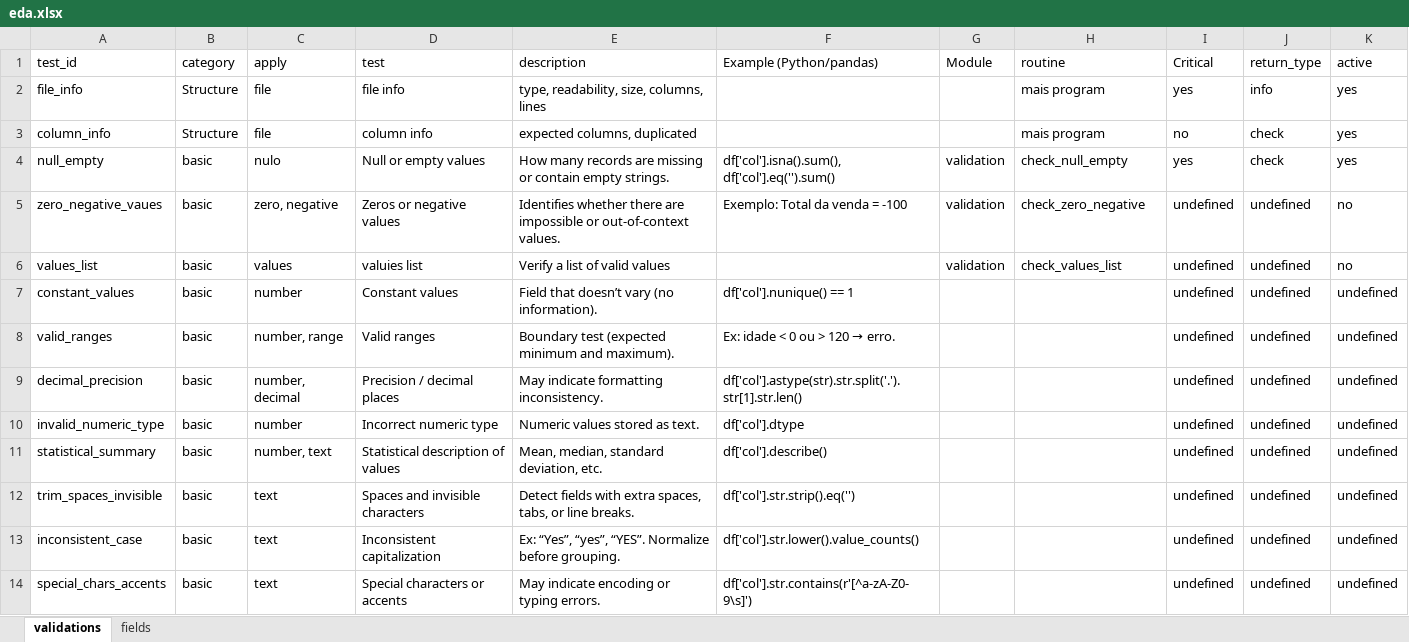
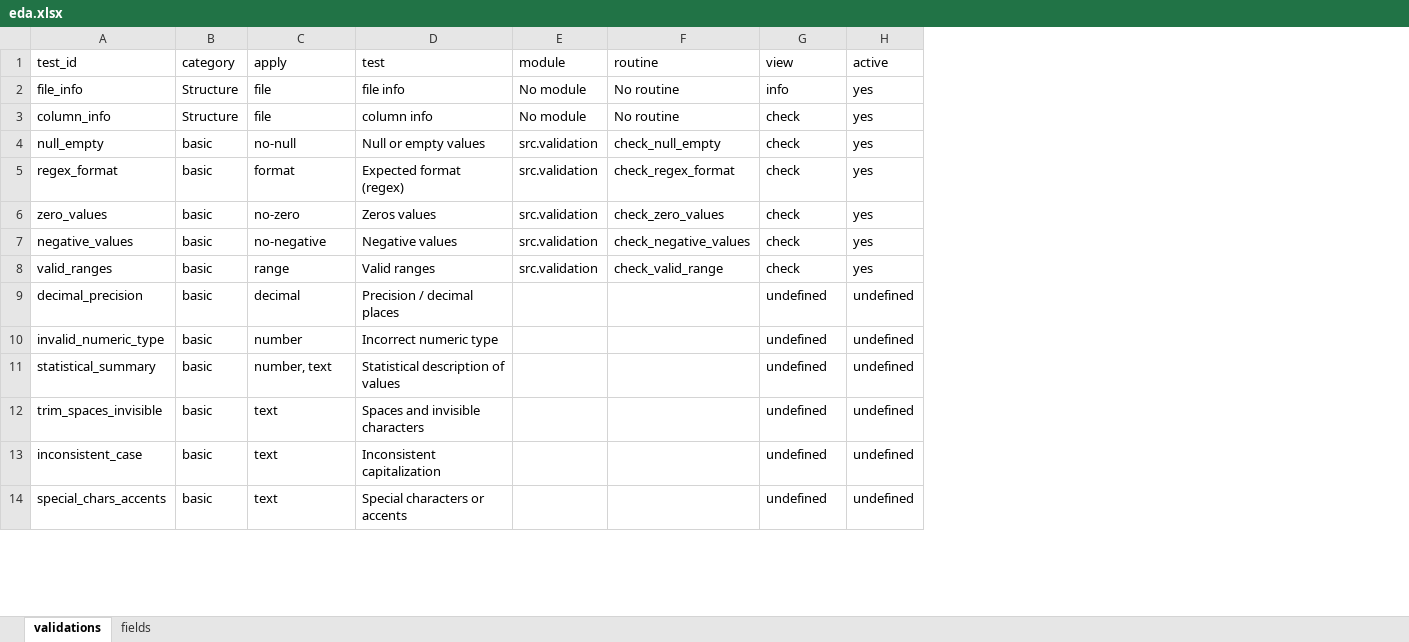
Before and after one commit to sergiorib/eda-o-matic, an Excel workbook: config/eda.xlsx, sheet validations, drawn as a sheet; only a part is shown; values as stored, in another font and other column widths than the file's, no cell formats; conditional formats not drawn; removed rows and columns are numbered as before the commit, all else as after; the diff covers the shown part only; the diff names each change by its address in the sheet, - before the commit and + after, or states it on an @@ line.

Commit message:
Analises Null, Zeros, Negative e ranges

```diff
--- a/config/eda.xlsx (sheet validations)
+++ b/config/eda.xlsx (sheet validations)
-column E (description), rows 2-4: type, readability, size, columns, lines | expected columns, duplicated | How many records are missing or contain empty strings.; rows 8-14: Boundary test (expected minimum and maximum). | May indicate formatting inconsistency. | Numeric values stored as text. | Mean, median, standard deviation, etc. | Detect fields with extra spaces, tabs, or line breaks. | Ex: “Yes”, “yes”, “YES”. Normalize before grouping. | May indicate encoding or typing errors.
-column F (Example (Python/pandas)), row 4: df['col'].isna().sum(), df['col'].eq('').sum(); rows 8-14: Ex: idade < 0 ou > 120 → erro. | df['col'].astype(str).str.split('.').str[1].str.len() | df['col'].dtype | df['col'].describe() | df['col'].str.strip().eq('') | df['col'].str.lower().value_counts() | df['col'].str.contains(r'[^a-zA-Z0-9\s]')
-column G (Module), row 4: validation
+column E (module), rows 2-4: No module | No module | src.validation; row 8: src.validation
@@ column I (Critical) hidden, rows 2-4: yes | no | yes; rows 8-14: all undefined @@
-G1: return_type
+G1: view
-F2:F3 (routine): mais program
+F2:F3 (routine): No routine
-C4 (apply): nulo
+C4 (apply): no-null
-row 5: zero_negative_vaues | basic | zero, negative | Zeros or negative values | Identifies whether there are impossible or out-of-context values. | Exemplo: Total da venda = -100 | validation | check_zero_negative | undefined | undefined | no
-row 6: values_list | basic | values | valuies list | Verify a list of valid values |  | validation | check_values_list | undefined | undefined | no
@@ row 7 moved to row 30: constant_values @@
+row 5: regex_format | basic | format | Expected format (regex) | src.validation | check_regex_format | check | yes
+row 6: zero_values | basic | no-zero | Zeros values | src.validation | check_zero_values | check | yes
+row 7: negative_values | basic | no-negative | Negative values | src.validation | check_negative_values | check | yes
-C8 (apply): number, range
+C8 (apply): range
-F8 (routine): (empty)
+F8 (routine): check_valid_range
-G8 (view): undefined
+G8 (view): check
-H8 (active): undefined
+H8 (active): yes
-C9 (apply): number, decimal
+C9 (apply): decimal
```
Also changed, not shown: 11 removed rows and 13 moved rows elsewhere in this sheet, sheet fields, cell formats, hidden cells, 5 other files.
